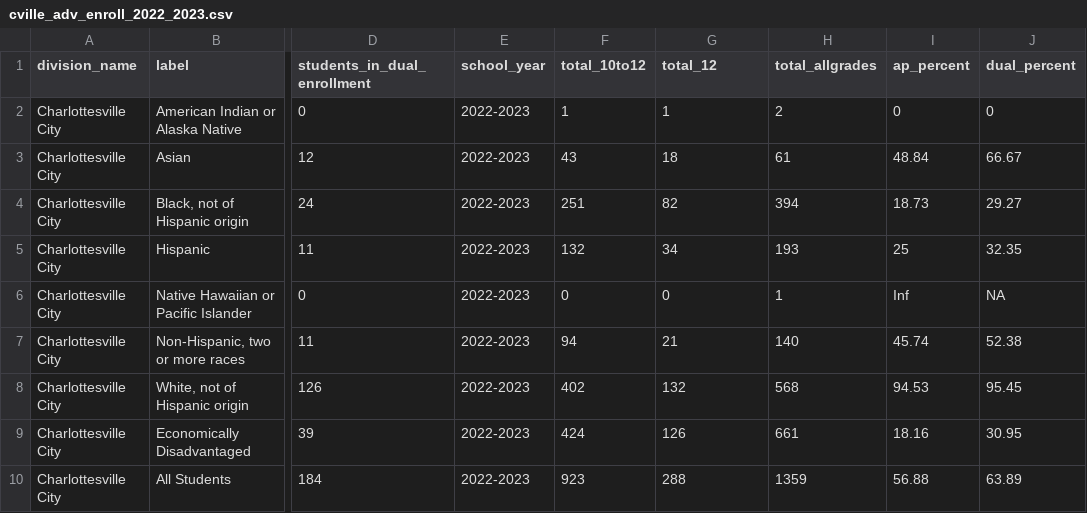
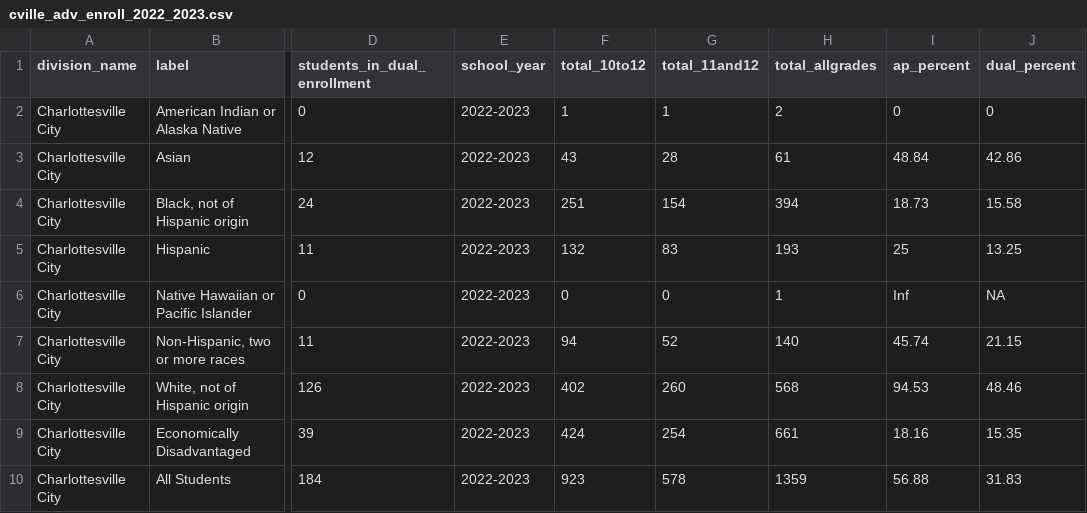
Before and after one commit to virginiaequitycenter/regional-equity-profile, a CSV file: data/cville_adv_enroll_2022_2023.csv, drawn as a sheet; only a part is shown, gaps mark what is left out; the diff names each change by its address in the sheet, - before the commit and + after, or states it on an @@ line.

```diff
--- a/data/cville_adv_enroll_2022_2023.csv
+++ b/data/cville_adv_enroll_2022_2023.csv
-G1: total_12
+G1: total_11and12
-G3 (total_11and12): 18
+G3 (total_11and12): 28
-J3 (dual_percent): 66.67
+J3 (dual_percent): 42.86
-G4 (total_11and12): 82
+G4 (total_11and12): 154
-J4 (dual_percent): 29.27
+J4 (dual_percent): 15.58
-G5 (total_11and12): 34
+G5 (total_11and12): 83
-J5 (dual_percent): 32.35
+J5 (dual_percent): 13.25
-G7 (total_11and12): 21
+G7 (total_11and12): 52
-J7 (dual_percent): 52.38
+J7 (dual_percent): 21.15
-G8 (total_11and12): 132
+G8 (total_11and12): 260
-J8 (dual_percent): 95.45
+J8 (dual_percent): 48.46
-G9 (total_11and12): 126
+G9 (total_11and12): 254
-J9 (dual_percent): 30.95
+J9 (dual_percent): 15.35
-G10 (total_11and12): 288
+G10 (total_11and12): 578
-J10 (dual_percent): 63.89
+J10 (dual_percent): 31.83
```
Also changed, not shown: data/alb_adv_enroll_2022_2023.csv, data/region_adv_enroll_2022_2023.csv, 1 other file.
